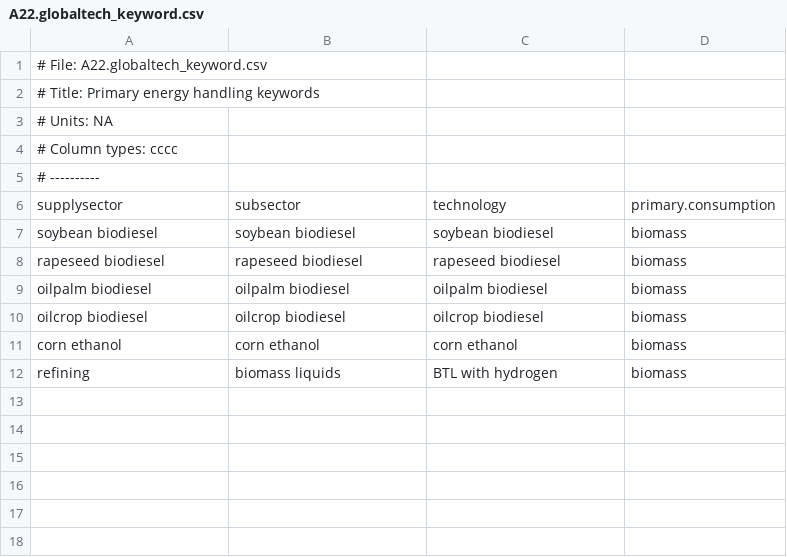
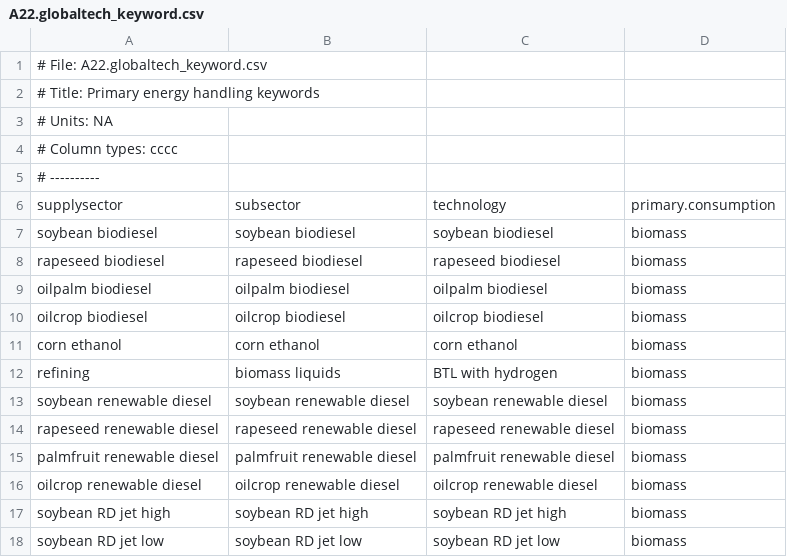
Before and after one commit to marideeweber/gcam-core, a CSV file: input/gcamdata/inst/extdata/energy/A22.globaltech_keyword.csv, drawn as a sheet; the diff names each change by its address in the sheet, - before the commit and + after, or states it on an @@ line.

```diff
--- a/input/gcamdata/inst/extdata/energy/A22.globaltech_keyword.csv
+++ b/input/gcamdata/inst/extdata/energy/A22.globaltech_keyword.csv
+row 13: soybean renewable diesel | soybean renewable diesel | soybean renewable diesel | biomass
+row 14: rapeseed renewable diesel | rapeseed renewable diesel | rapeseed renewable diesel | biomass
+row 15: palmfruit renewable diesel | palmfruit renewable diesel | palmfruit renewable diesel | biomass
+row 16: oilcrop renewable diesel | oilcrop renewable diesel | oilcrop renewable diesel | biomass
+row 17: soybean RD jet high | soybean RD jet high | soybean RD jet high | biomass
+row 18: soybean RD jet low | soybean RD jet low | soybean RD jet low | biomass
```
Also changed, not shown: input/gcamdata/inst/extdata/energy/A22.globaltech_coef.csv, input/gcamdata/inst/extdata/energy/A22.globaltech_cost.csv, 13 other files.
